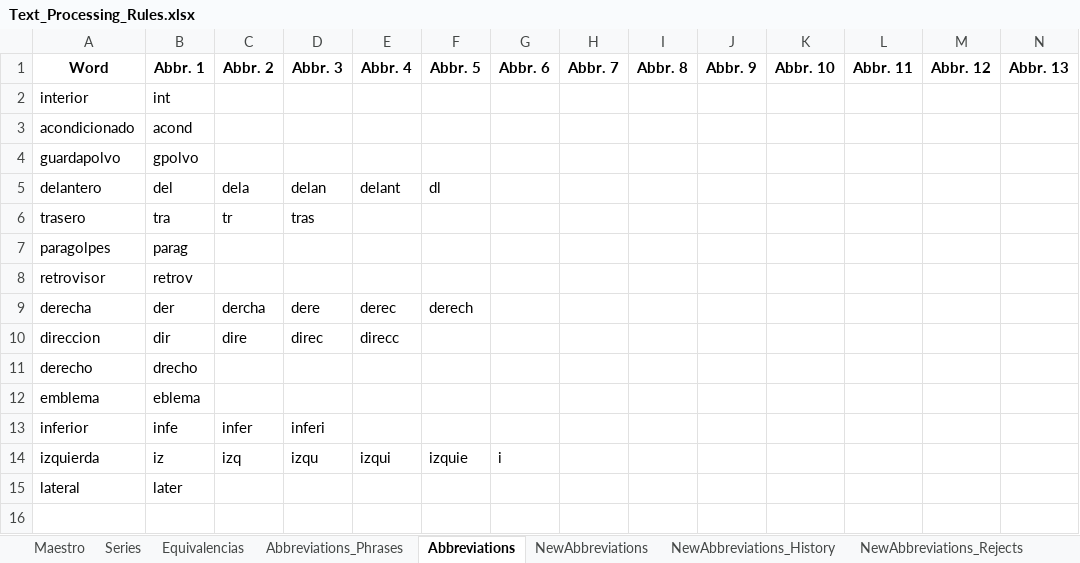
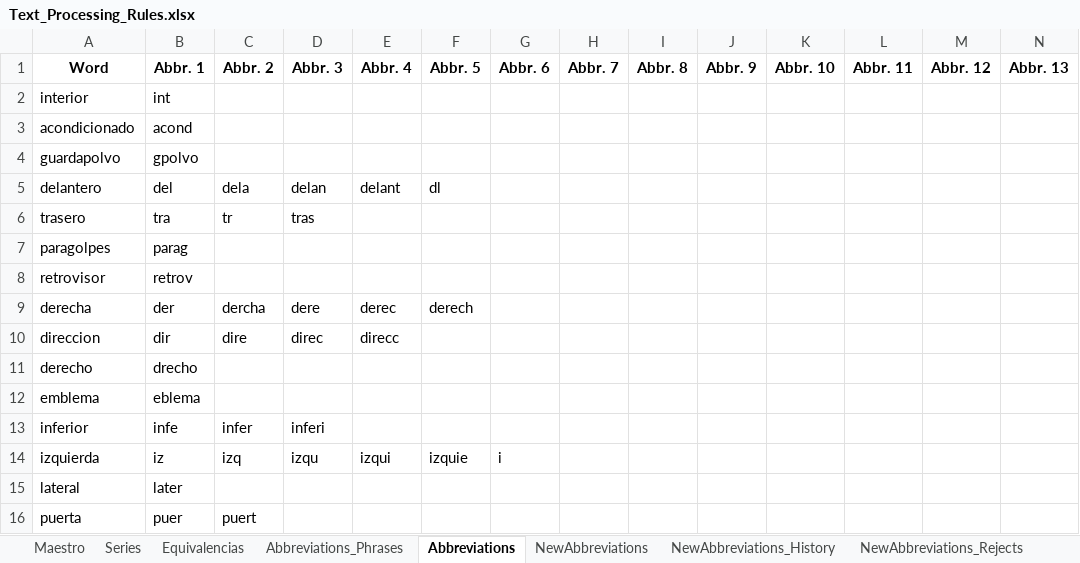
Before and after one commit to juanproldan/SKU_Predictor_Portable_v3.0, an Excel workbook: Fixacar_SKU_Predictor/Source_Files/Text_Processing_Rules.xlsx, sheet Abbreviations, drawn as a sheet; only a part is shown; values as stored, in another font and other column widths than the file's, no borders; rows hold the shown columns only; the diff names each change by its address in the sheet, - before the commit and + after, or states it on an @@ line.

```diff
--- a/Fixacar_SKU_Predictor/Source_Files/Text_Processing_Rules.xlsx (sheet Abbreviations)
+++ b/Fixacar_SKU_Predictor/Source_Files/Text_Processing_Rules.xlsx (sheet Abbreviations)
+row 16: puerta | puer | puert
```
Also changed, not shown: sheet NewAbbreviations, sheet Promotions_Log, sheet NewAbbreviations_History, sheet NewAbbreviations_Rejects, other sheet tabs, hidden cells, 5 other files.
